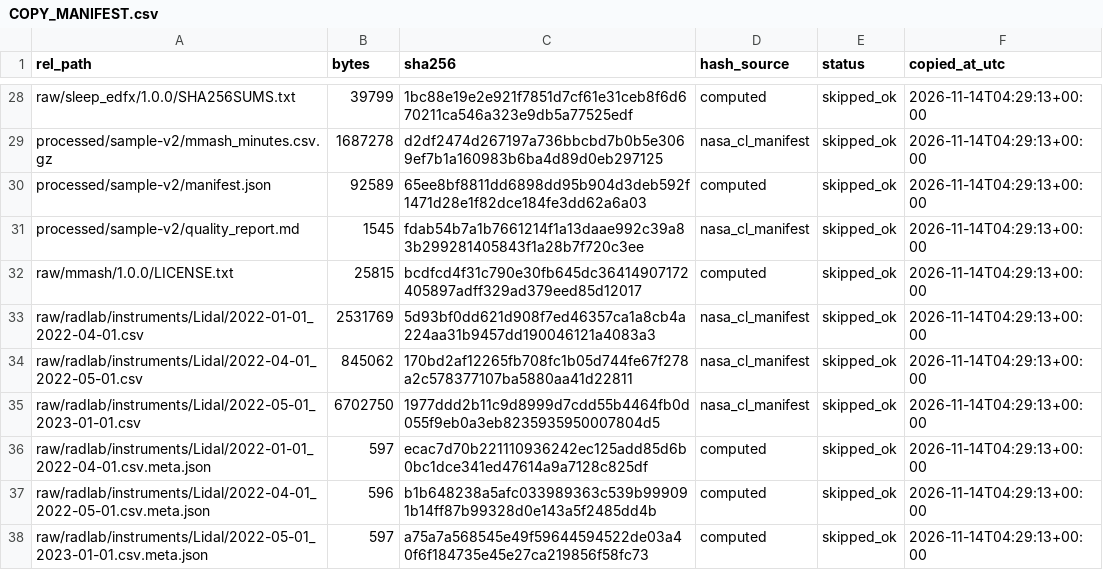
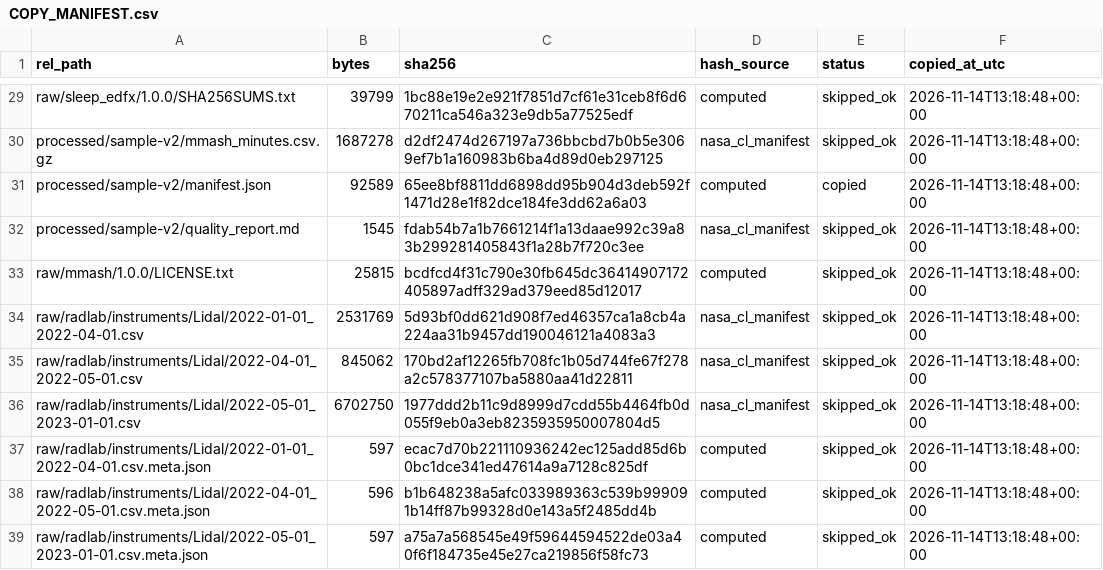
Before and after one commit to wosonday/nsac-data, a CSV file: data/1_source/COPY_MANIFEST.csv, drawn as a sheet; only a part is shown, gaps mark what is left out; addresses are those after the commit; the diff covers the shown part only; the diff names each change by its address in the sheet, - before the commit and + after, or states it on an @@ line.

```diff
--- a/data/1_source/COPY_MANIFEST.csv
+++ b/data/1_source/COPY_MANIFEST.csv
-F29:F39 (copied_at_utc): 2026-11-14T04:29:13+00:00
+F29:F39 (copied_at_utc): 2026-11-14T13:18:48+00:00
-E31 (status): skipped_ok
+E31 (status): copied
```
Also changed, not shown: 1 added row and 26 edited cells elsewhere in this file, data/CATALOG.csv, 47 other files.
